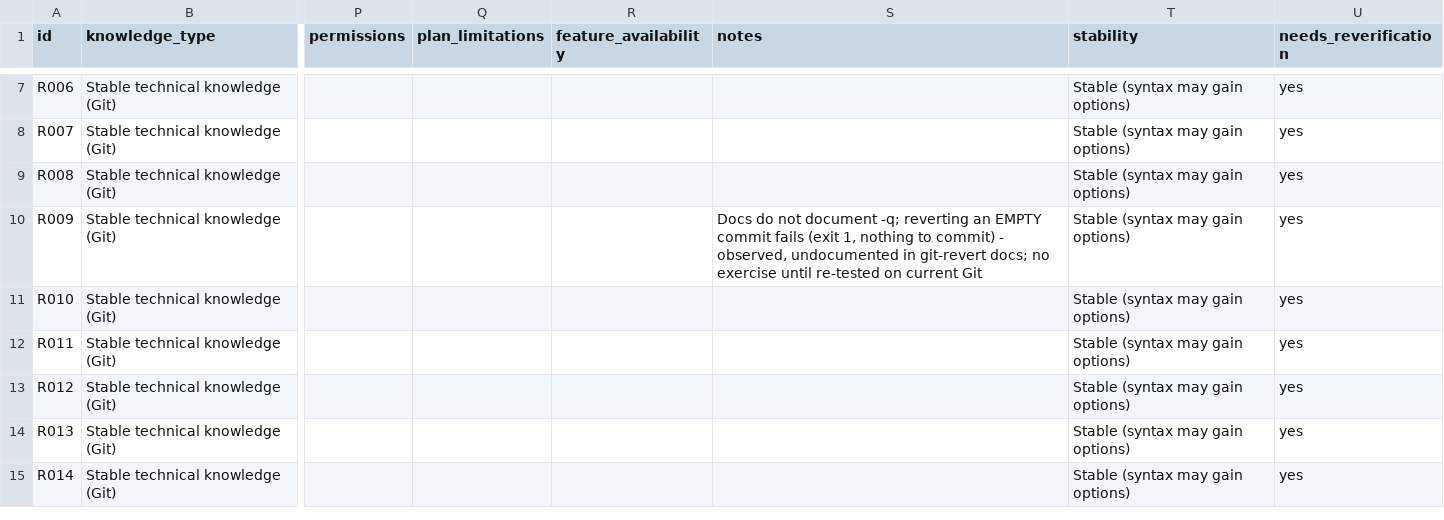
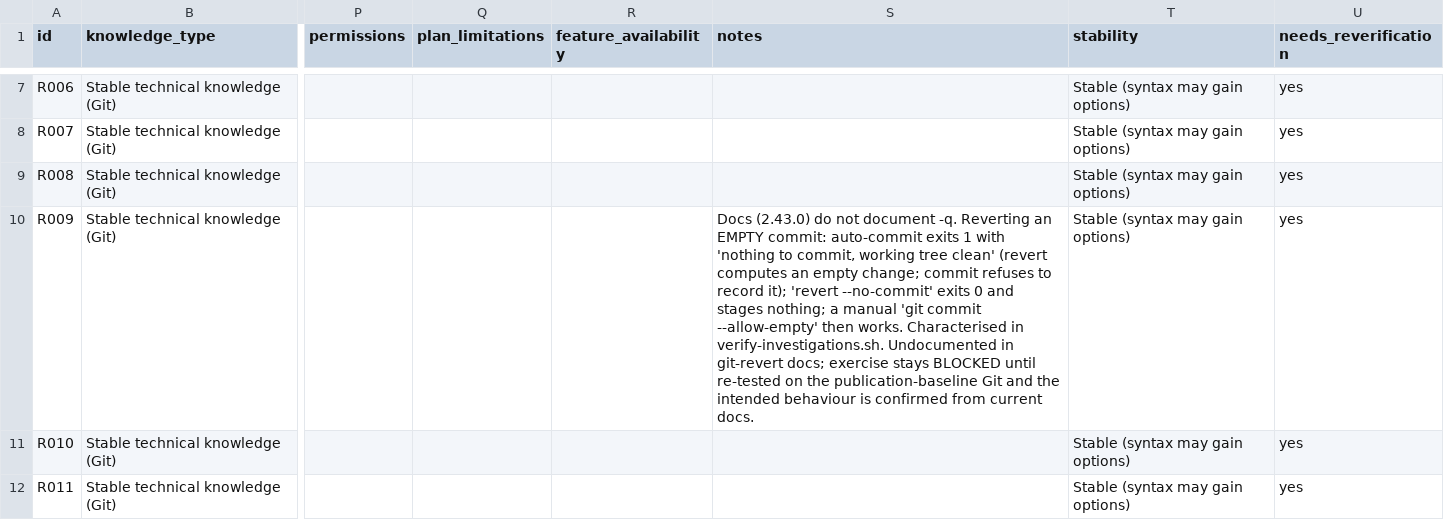
Before and after one commit to Sharifwa123/Books, a CSV file: git-and-github-mastery/research/research-ledger.csv, drawn as a sheet; only a part is shown, gaps mark what is left out; the shorter side is filled out with more unchanged rows; the diff names each change by its address in the sheet, - before the commit and + after, or states it on an @@ line.

```diff
--- a/git-and-github-mastery/research/research-ledger.csv
+++ b/git-and-github-mastery/research/research-ledger.csv
-S10 (notes): Docs do not document -q; reverting an EMPTY commit fails (exit 1, nothing to commit) - observed, undocumented in git-revert docs; no exercise until re-tested on current Git
+S10 (notes): Docs (2.43.0) do not document -q. Reverting an EMPTY commit: auto-commit exits 1 with 'nothing to commit, working tree clean' (revert computes an empty change; commit refuses to record it); 'revert --no-commit' exits 0 and stages nothing; a manual 'git commit --allow-empty' then works. Characterised in verify-investigations.sh. Undocumented in git-revert docs; exercise stays BLOCKED until re-tested on the publication-baseline Git and the intended behaviour is confirmed from current docs.
```
Also changed, not shown: git-and-github-mastery/exercises/registry.csv, 14 other files.
